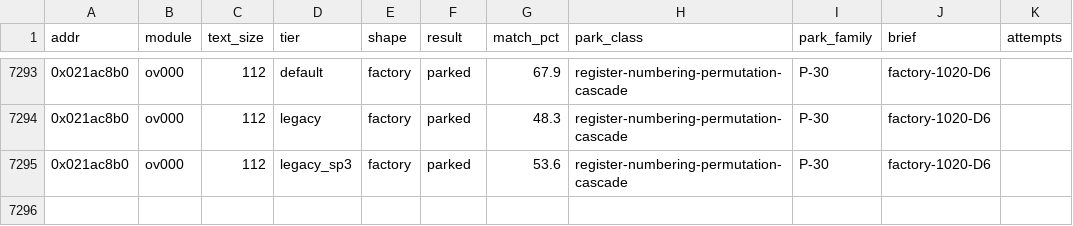
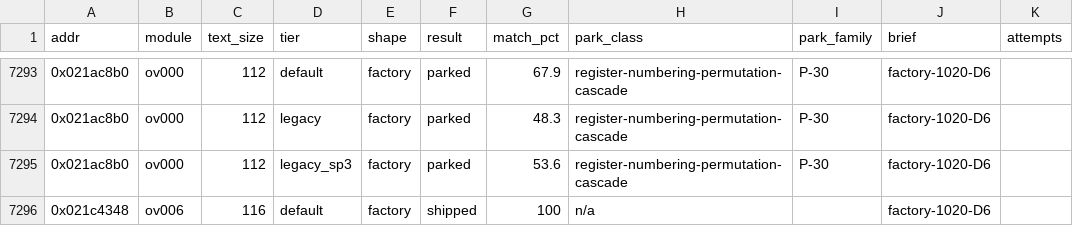
Before and after one commit to cntrl-alt-lenny/gx-spirit-caller, a TSV file: docs/ledger/attempts.tsv, drawn as a sheet; only a part is shown, gaps mark what is left out.

Commit message:
factory D6: func_ov006_021c4348 matched in C (default, 116 B)

```diff
--- a/docs/ledger/attempts.tsv
+++ b/docs/ledger/attempts.tsv
@@ -7295 +7295,2 @@ addr	module	text_size	tier	shape	result	match_pct	park_class	park_family	brief	a
 0x021ac8b0	ov000	112	legacy_sp3	factory	parked	53.6	register-numbering-permutation-cascade	P-30	factory-1020-D6	
+0x021c4348	ov006	116	default	factory	shipped	100	n/a		factory-1020-D6	
```
Also changed, not shown: 3 other files.
